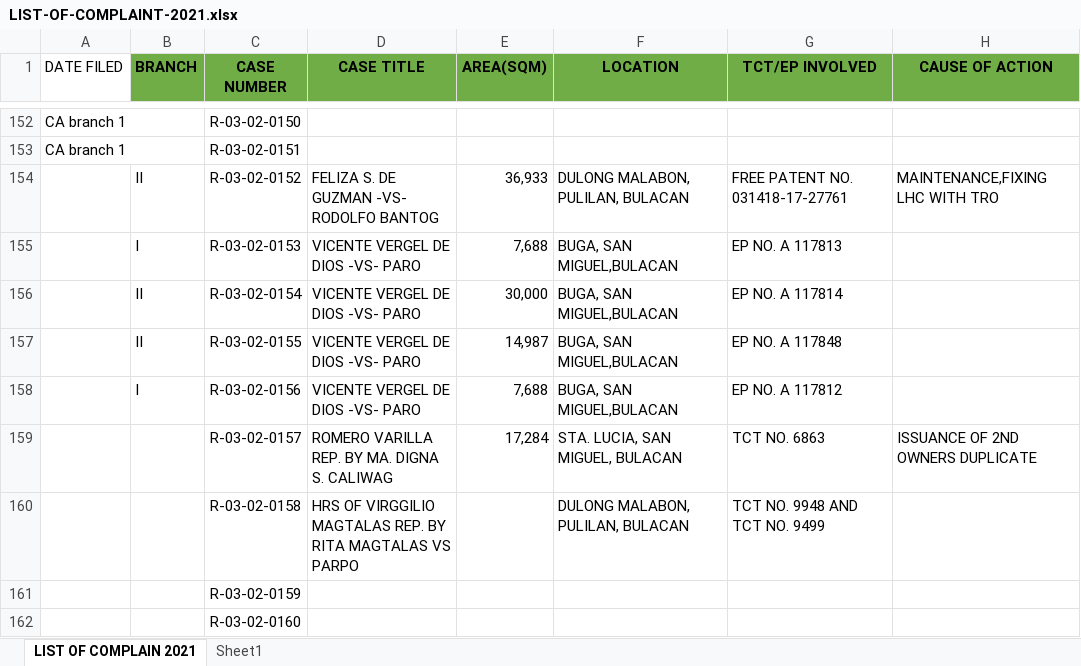
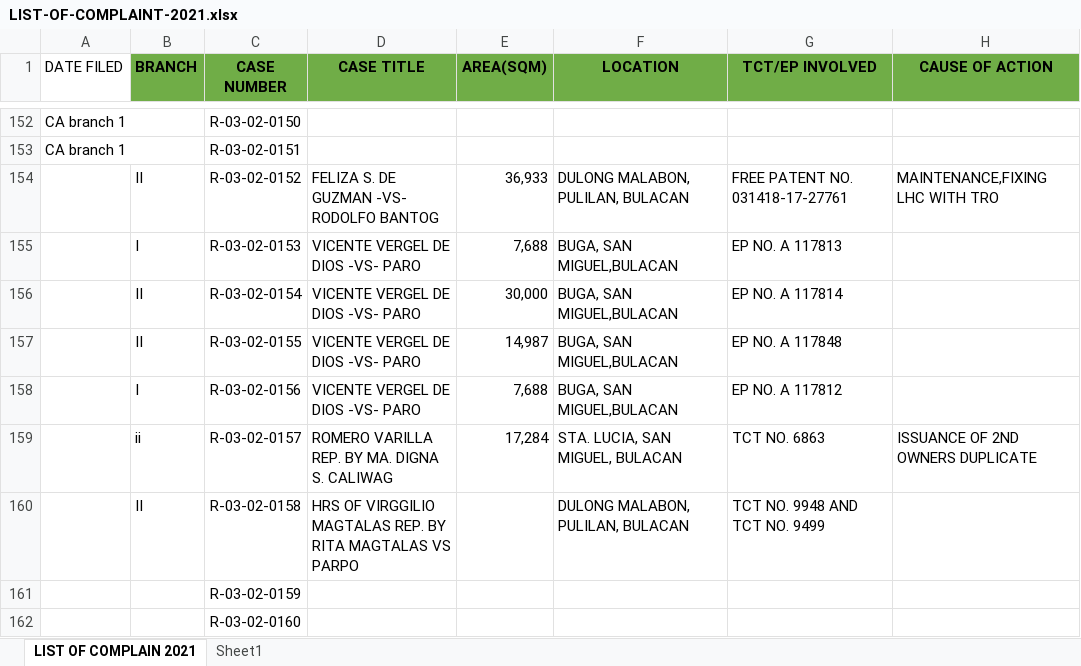
Before and after one commit to jltdev15/List-of-Complaints, an Excel workbook: LIST-OF-COMPLAINT-2021.xlsx, sheet LIST OF COMPLAIN 2021, drawn as a sheet; only a part is shown, gaps mark what is left out; values as stored, in another font and other column widths than the file's, no borders; the diff names each change by its address in the sheet, - before the commit and + after, or states it on an @@ line.

```diff
--- a/LIST-OF-COMPLAINT-2021.xlsx (sheet LIST OF COMPLAIN 2021)
+++ b/LIST-OF-COMPLAINT-2021.xlsx (sheet LIST OF COMPLAIN 2021)
-B159 (BRANCH): (empty)
+B159 (BRANCH): ii
-B160 (BRANCH): (empty)
+B160 (BRANCH): II
```
Also changed, not shown: 1 other file.
